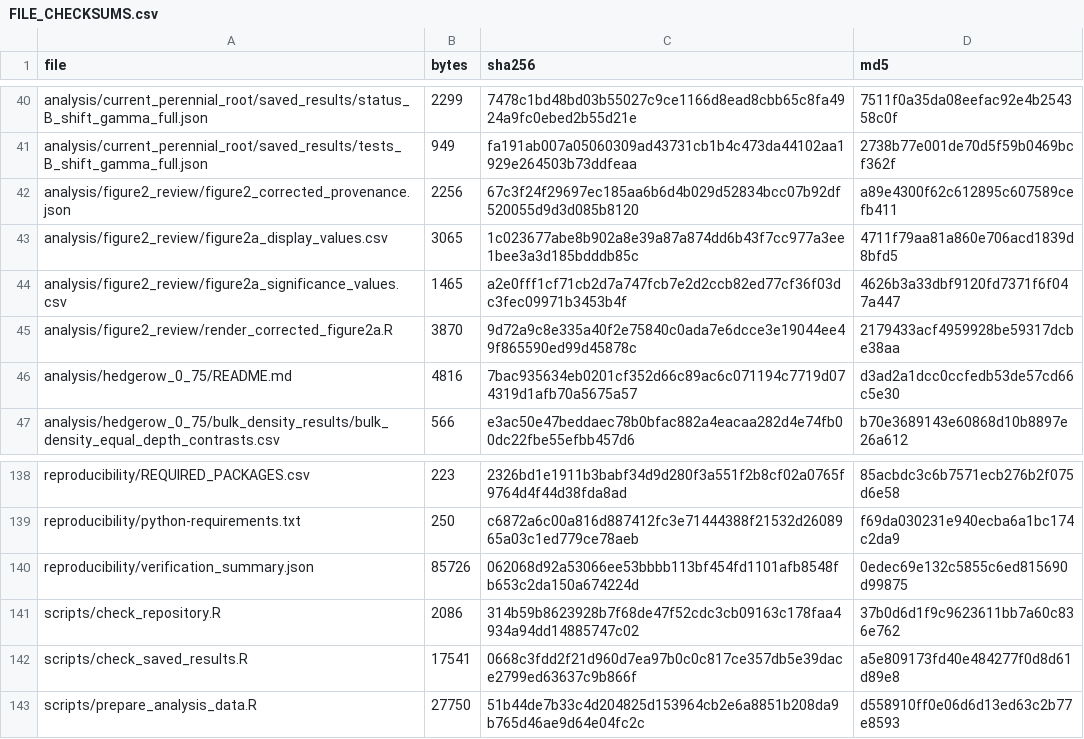
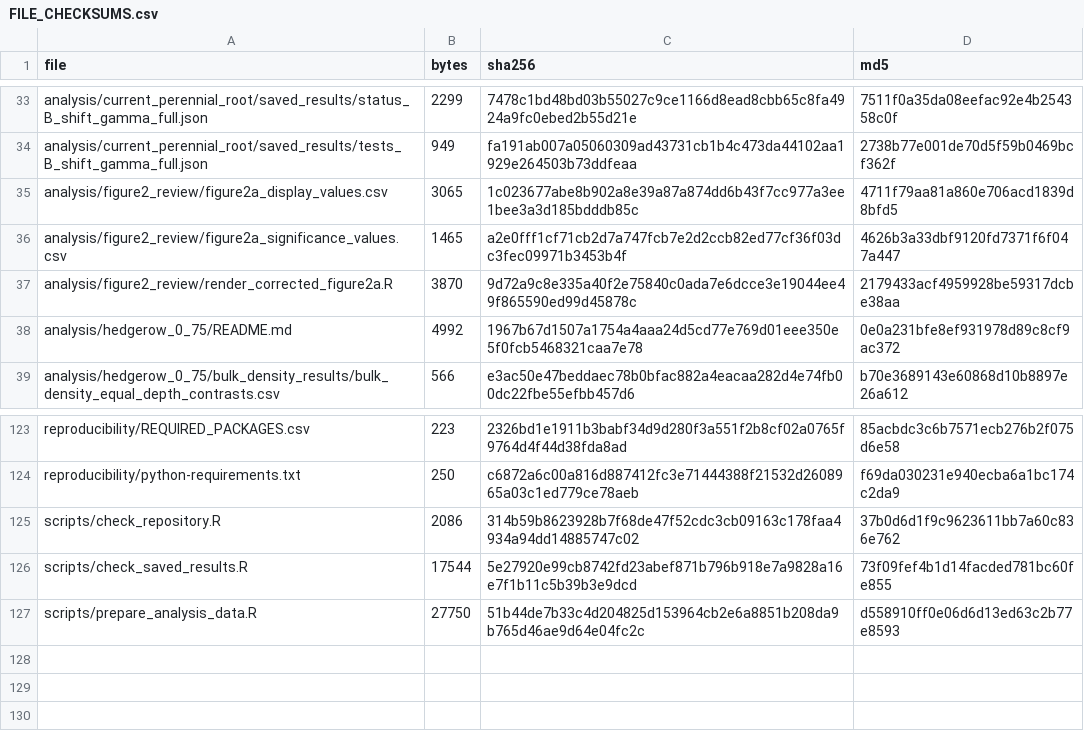
Before and after one commit to trinhanh59-lab/farming-carbon, a CSV file: reproducibility/FILE_CHECKSUMS.csv, drawn as a sheet; only a part is shown, gaps mark what is left out; the diff covers the shown part only.

```diff
--- a/reproducibility/FILE_CHECKSUMS.csv
+++ b/reproducibility/FILE_CHECKSUMS.csv
@@ -41,3 +34,2 @@ analysis/current_perennial_root/saved_results/status_B_shift_gamma_full.json,229
 analysis/current_perennial_root/saved_results/tests_B_shift_gamma_full.json,949,fa191ab007a05060309ad43731cb1b4c473da44102aa1929e264503b73ddfeaa,2738b77e001de70d5f59b0469bcf362f
-analysis/figure2_review/figure2_corrected_provenance.json,2256,67c3f24f29697ec185aa6b6d4b029d52834bcc07b92df520055d9d3d085b8120,a89e4300f62c612895c607589cefb411
 analysis/figure2_review/figure2a_display_values.csv,3065,1c023677abe8b902a8e39a87a874dd6b43f7cc977a3ee1bee3a3d185bdddb85c,4711f79aa81a860e706acd1839d8bfd5
@@ -45,3 +37,3 @@ analysis/figure2_review/figure2a_significance_values.csv,1465,a2e0fff1cf71cb2d7a
 analysis/figure2_review/render_corrected_figure2a.R,3870,9d72a9c8e335a40f2e75840c0ada7e6dcce3e19044ee49f865590ed99d45878c,2179433acf4959928be59317dcbe38aa
-analysis/hedgerow_0_75/README.md,4816,7bac935634eb0201cf352d66c89ac6c071194c7719d074319d1afb70a5675a57,d3ad2a1dcc0ccfedb53de57cd66c5e30
+analysis/hedgerow_0_75/README.md,4992,1967b67d1507a1754a4aaa24d5cd77e769d01eee350e5f0fcb5468321caa7e78,0e0a231bfe8ef931978d89c8cf9ac372
 analysis/hedgerow_0_75/bulk_density_results/bulk_density_equal_depth_contrasts.csv,566,e3ac50e47beddaec78b0bfac882a4eacaa282d4e74fb00dc22fbe55efbb457d6,b70e3689143e60868d10b8897e26a612
@@ -139,5 +124,4 @@ reproducibility/REQUIRED_PACKAGES.csv,223,2326bd1e1911b3babf34d9d280f3a551f2b8cf
 reproducibility/python-requirements.txt,250,c6872a6c00a816d887412fc3e71444388f21532d2608965a03c1ed779ce78aeb,f69da030231e940ecba6a1bc174c2da9
-reproducibility/verification_summary.json,85726,062068d92a53066ee53bbbb113bf454fd1101afb8548fb653c2da150a674224d,0edec69e132c5855c6ed815690d99875
 scripts/check_repository.R,2086,314b59b8623928b7f68de47f52cdc3cb09163c178faa4934a94dd14885747c02,37b0d6d1f9c9623611bb7a60c836e762
-scripts/check_saved_results.R,17541,0668c3fdd2f21d960d7ea97b0c0c817ce357db5e39dace2799ed63637c9b866f,a5e809173fd40e484277f0d8d61d89e8
+scripts/check_saved_results.R,17544,5e27920e99cb8742fd23abef871b796b918e7a9828a16e7f1b11c5b39b3e9dcd,73f09fef4b1d14facded781bc60fe855
 scripts/prepare_analysis_data.R,27750,51b44de7b33c4d204825d153964cb2e6a8851b208da9b765d46ae9d64e04fc2c,d558910ff0e06d6d13ed63c2b77e8593
```
Also changed, not shown: 1 added row, 15 removed rows and 27 edited cells elsewhere in this file, 29 other files.
